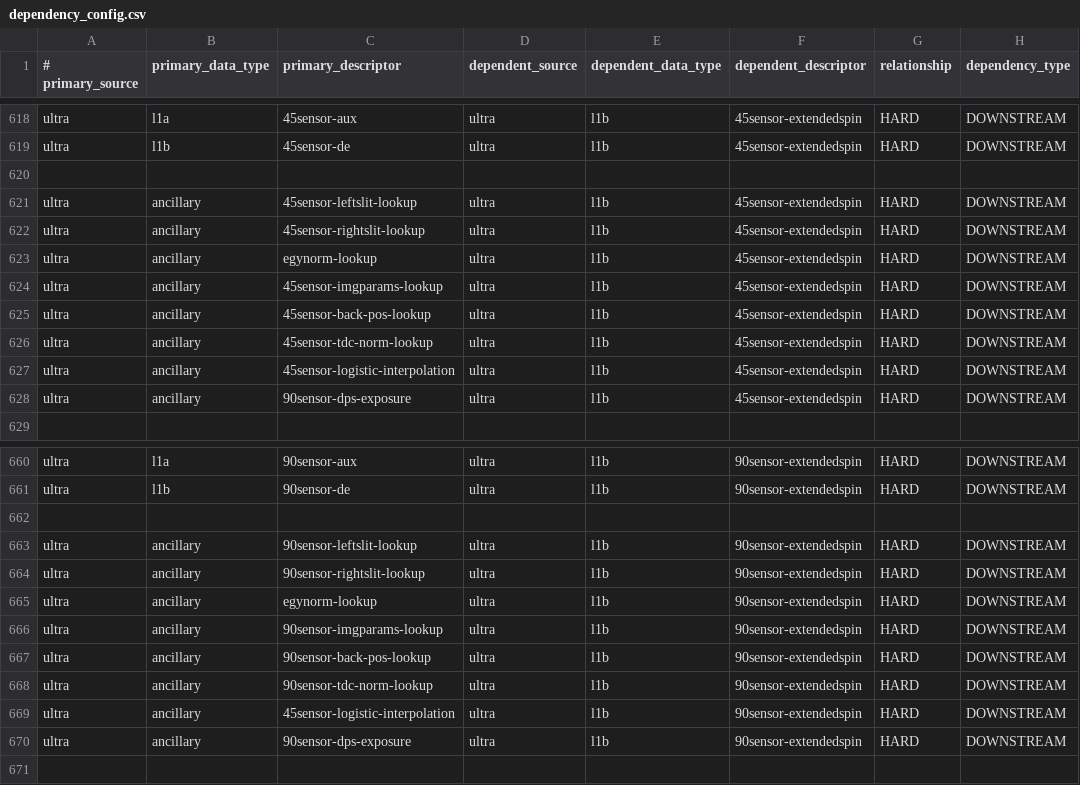
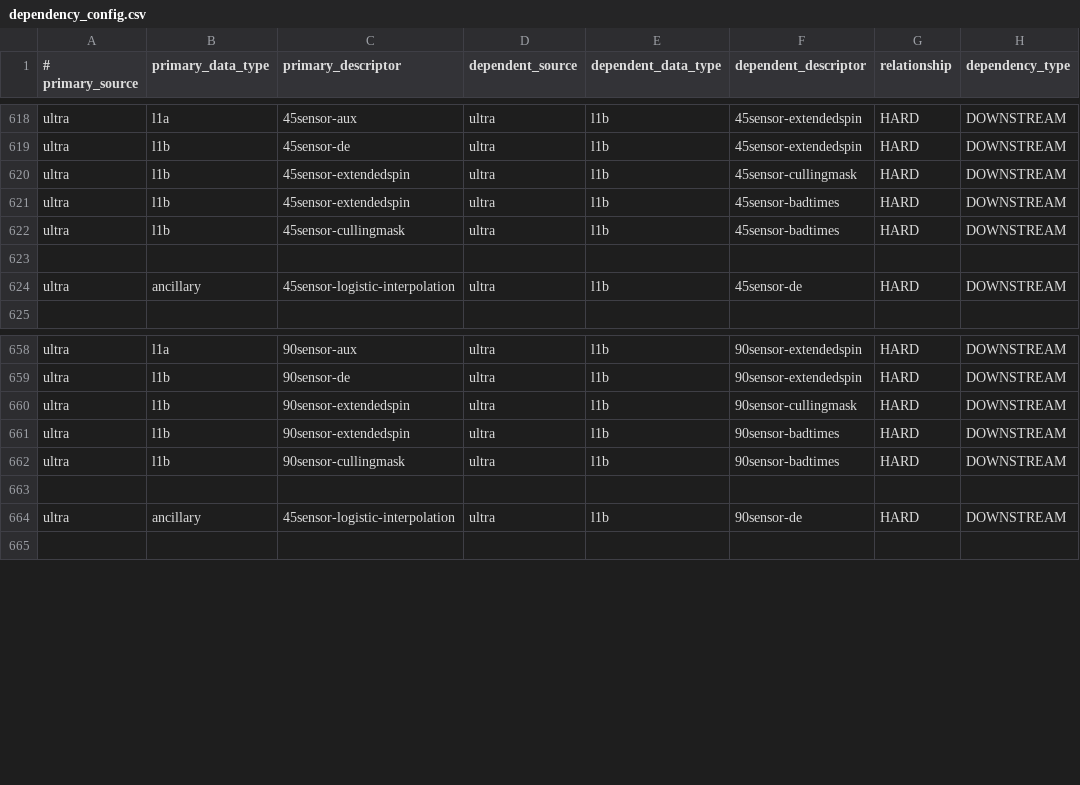
Before and after one commit to laspsandoval/sds-data-manager, a CSV file: sds_data_manager/lambda_code/SDSCode/pipeline_lambdas/dependency_config.csv, drawn as a sheet; only a part is shown, gaps mark what is left out; the diff covers the shown part only.

Commit message:
Ultra dependencies updated (#650)

```diff
--- a/sds_data_manager/lambda_code/SDSCode/pipeline_lambdas/dependency_config.csv
+++ b/sds_data_manager/lambda_code/SDSCode/pipeline_lambdas/dependency_config.csv
@@ -619,11 +619,7 @@ ultra, l1a, 45sensor-aux,ultra, l1b, 45sensor-extendedspin, HARD, DOWNSTREAM
 ultra, l1b, 45sensor-de,ultra, l1b, 45sensor-extendedspin, HARD, DOWNSTREAM
+ultra, l1b, 45sensor-extendedspin,ultra, l1b, 45sensor-cullingmask, HARD, DOWNSTREAM
+ultra, l1b, 45sensor-extendedspin,ultra, l1b, 45sensor-badtimes, HARD, DOWNSTREAM
+ultra, l1b, 45sensor-cullingmask,ultra, l1b, 45sensor-badtimes, HARD, DOWNSTREAM
 
-ultra, ancillary, 45sensor-leftslit-lookup, ultra, l1b, 45sensor-extendedspin, HARD, DOWNSTREAM
-ultra, ancillary, 45sensor-rightslit-lookup, ultra, l1b, 45sensor-extendedspin, HARD, DOWNSTREAM
-ultra, ancillary, egynorm-lookup, ultra, l1b, 45sensor-extendedspin, HARD, DOWNSTREAM
-ultra, ancillary, 45sensor-imgparams-lookup, ultra, l1b, 45sensor-extendedspin, HARD, DOWNSTREAM
-ultra, ancillary, 45sensor-back-pos-lookup, ultra, l1b, 45sensor-extendedspin, HARD, DOWNSTREAM
-ultra, ancillary, 45sensor-tdc-norm-lookup, ultra, l1b, 45sensor-extendedspin, HARD, DOWNSTREAM
-ultra, ancillary, 45sensor-logistic-interpolation, ultra, l1b, 45sensor-extendedspin, HARD, DOWNSTREAM
-ultra, ancillary, 90sensor-dps-exposure, ultra, l1b, 45sensor-extendedspin, HARD, DOWNSTREAM
+ultra, ancillary, 45sensor-logistic-interpolation, ultra, l1b, 45sensor-de, HARD, DOWNSTREAM
 
@@ -661,11 +659,7 @@ ultra, l1a, 90sensor-aux,ultra, l1b, 90sensor-extendedspin, HARD, DOWNSTREAM
 ultra, l1b, 90sensor-de,ultra, l1b, 90sensor-extendedspin, HARD, DOWNSTREAM
+ultra, l1b, 90sensor-extendedspin,ultra, l1b, 90sensor-cullingmask, HARD, DOWNSTREAM
+ultra, l1b, 90sensor-extendedspin,ultra, l1b, 90sensor-badtimes, HARD, DOWNSTREAM
+ultra, l1b, 90sensor-cullingmask,ultra, l1b, 90sensor-badtimes, HARD, DOWNSTREAM
 
-ultra, ancillary, 90sensor-leftslit-lookup, ultra, l1b, 90sensor-extendedspin, HARD, DOWNSTREAM
-ultra, ancillary, 90sensor-rightslit-lookup, ultra, l1b, 90sensor-extendedspin, HARD, DOWNSTREAM
-ultra, ancillary, egynorm-lookup, ultra, l1b, 90sensor-extendedspin, HARD, DOWNSTREAM
-ultra, ancillary, 90sensor-imgparams-lookup, ultra, l1b, 90sensor-extendedspin, HARD, DOWNSTREAM
-ultra, ancillary, 90sensor-back-pos-lookup, ultra, l1b, 90sensor-extendedspin, HARD, DOWNSTREAM
-ultra, ancillary, 90sensor-tdc-norm-lookup, ultra, l1b, 90sensor-extendedspin, HARD, DOWNSTREAM
-ultra, ancillary, 45sensor-logistic-interpolation, ultra, l1b, 90sensor-extendedspin, HARD, DOWNSTREAM
-ultra, ancillary, 90sensor-dps-exposure, ultra, l1b, 90sensor-extendedspin, HARD, DOWNSTREAM
+ultra, ancillary, 45sensor-logistic-interpolation, ultra, l1b, 90sensor-de, HARD, DOWNSTREAM
 
```
Also changed, not shown: 4 added rows elsewhere in this file.
